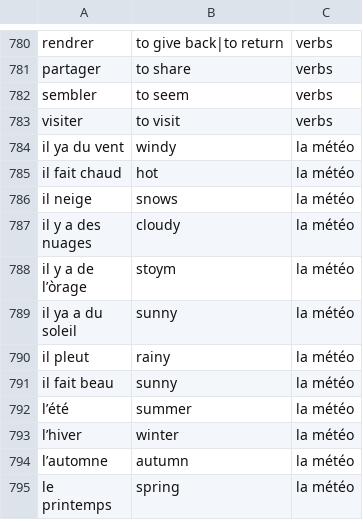
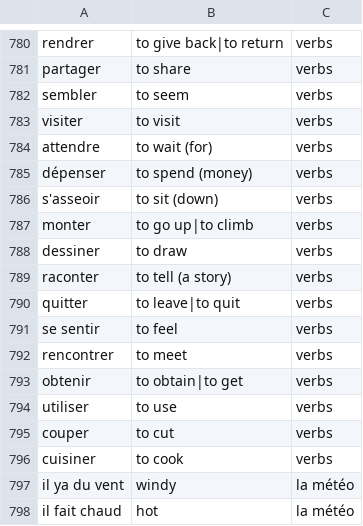
Before and after one commit to alexedmon1/french-flashcards, a CSV file: master_vocabulary.csv, drawn as a sheet; only a part is shown, gaps mark what is left out; the shorter side is filled out with more unchanged rows.

```diff
--- a/master_vocabulary.csv
+++ b/master_vocabulary.csv
@@ -783,2 +783,15 @@ sembler,to seem,verbs
 visiter,to visit,verbs
+attendre,to wait (for),verbs
+dépenser,to spend (money),verbs
+s'asseoir,to sit (down),verbs
+monter,to go up|to climb,verbs
+dessiner,to draw,verbs
+raconter,to tell (a story),verbs
+quitter,to leave|to quit,verbs
+se sentir,to feel,verbs
+rencontrer,to meet,verbs
+obtenir,to obtain|to get,verbs
+utiliser,to use,verbs
+couper,to cut,verbs
+cuisiner,to cook,verbs
 il ya du vent,windy,la météo
```
Also changed, not shown: 1 other file.
